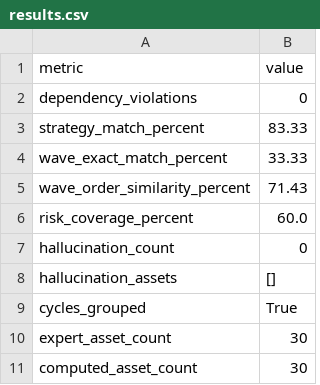
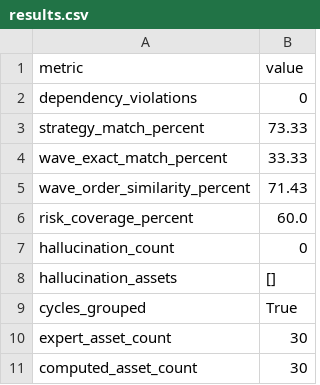
Before and after one commit to maryem37/splitwise-it, a CSV file: evaluation/results.csv, drawn as a sheet.

Commit message:
evaluation

```diff
--- a/evaluation/results.csv
+++ b/evaluation/results.csv
@@ -2,3 +2,3 @@
 dependency_violations,0
-strategy_match_percent,83.33
+strategy_match_percent,73.33
 wave_exact_match_percent,33.33
```
Also changed, not shown: 4 other files.
